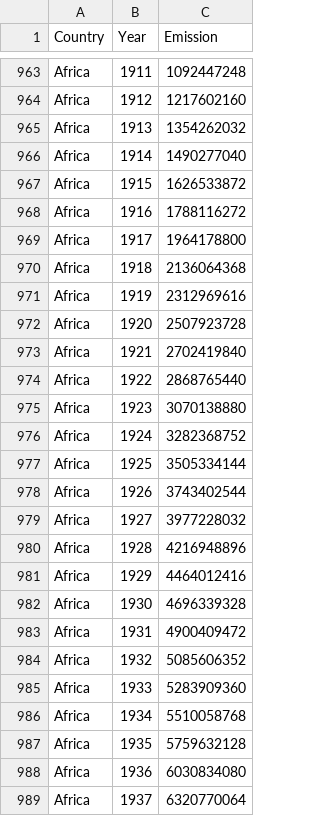
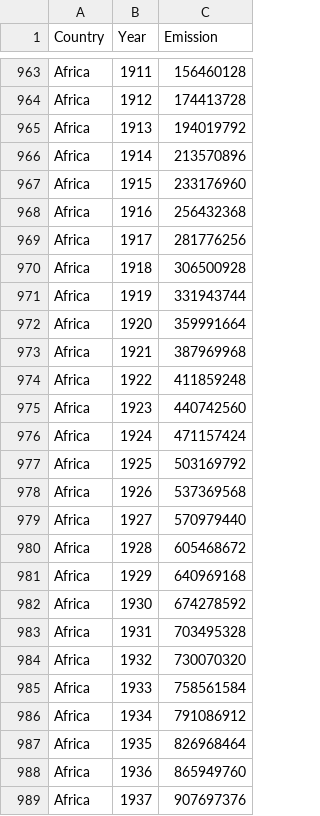
Before and after one commit to quynhhuong2401/INTERACTIVE-VISUALIZATION, a CSV file: data/datalinechart.csv, drawn as a sheet; only a part is shown, gaps mark what is left out; the diff covers the shown part only; the diff names each change by its address in the sheet, - before the commit and + after, or states it on an @@ line.

```diff
--- a/data/datalinechart.csv
+++ b/data/datalinechart.csv
-C963 (Emission): 1092447248
+C963 (Emission): 156460128
-C964 (Emission): 1217602160
+C964 (Emission): 174413728
-C965 (Emission): 1354262032
+C965 (Emission): 194019792
-C966 (Emission): 1490277040
+C966 (Emission): 213570896
-C967 (Emission): 1626533872
+C967 (Emission): 233176960
-C968 (Emission): 1788116272
+C968 (Emission): 256432368
-C969 (Emission): 1964178800
+C969 (Emission): 281776256
-C970 (Emission): 2136064368
+C970 (Emission): 306500928
-C971 (Emission): 2312969616
+C971 (Emission): 331943744
-C972 (Emission): 2507923728
+C972 (Emission): 359991664
-C973 (Emission): 2702419840
+C973 (Emission): 387969968
-C974 (Emission): 2868765440
+C974 (Emission): 411859248
-C975 (Emission): 3070138880
+C975 (Emission): 440742560
-C976 (Emission): 3282368752
+C976 (Emission): 471157424
-C977 (Emission): 3505334144
+C977 (Emission): 503169792
-C978 (Emission): 3743402544
+C978 (Emission): 537369568
-C979 (Emission): 3977228032
+C979 (Emission): 570979440
-C980 (Emission): 4216948896
+C980 (Emission): 605468672
-C981 (Emission): 4464012416
+C981 (Emission): 640969168
-C982 (Emission): 4696339328
+C982 (Emission): 674278592
-C983 (Emission): 4900409472
+C983 (Emission): 703495328
-C984 (Emission): 5085606352
+C984 (Emission): 730070320
-C985 (Emission): 5283909360
+C985 (Emission): 758561584
-C986 (Emission): 5510058768
+C986 (Emission): 791086912
-C987 (Emission): 5759632128
+C987 (Emission): 826968464
-C988 (Emission): 6030834080
+C988 (Emission): 865949760
-C989 (Emission): 6320770064
+C989 (Emission): 907697376
```
Also changed, not shown: 107 edited cells elsewhere in this file.
